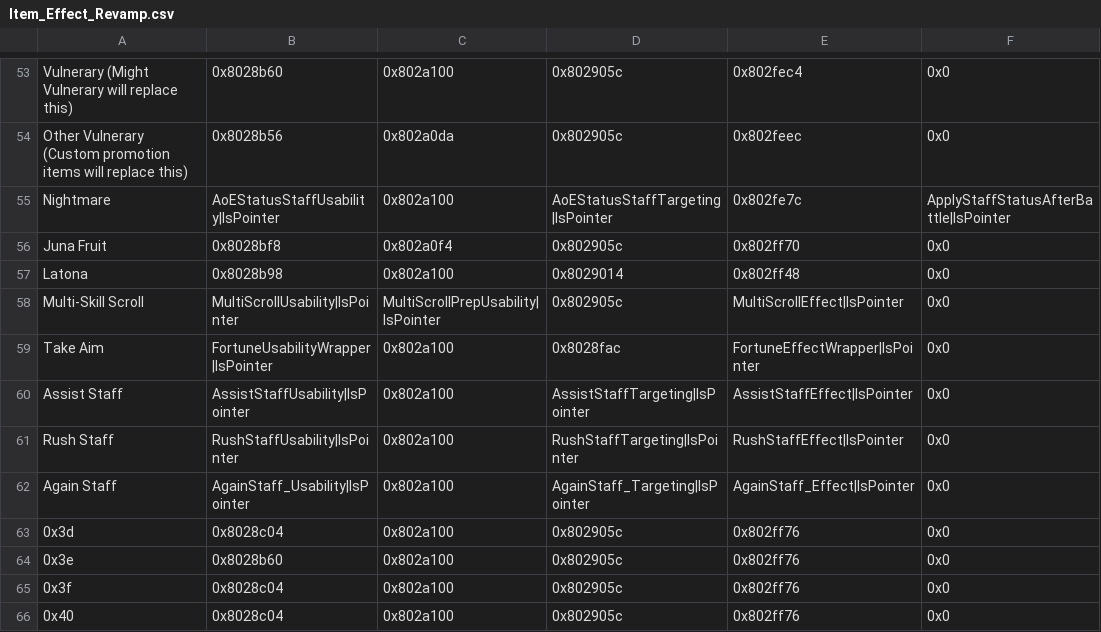
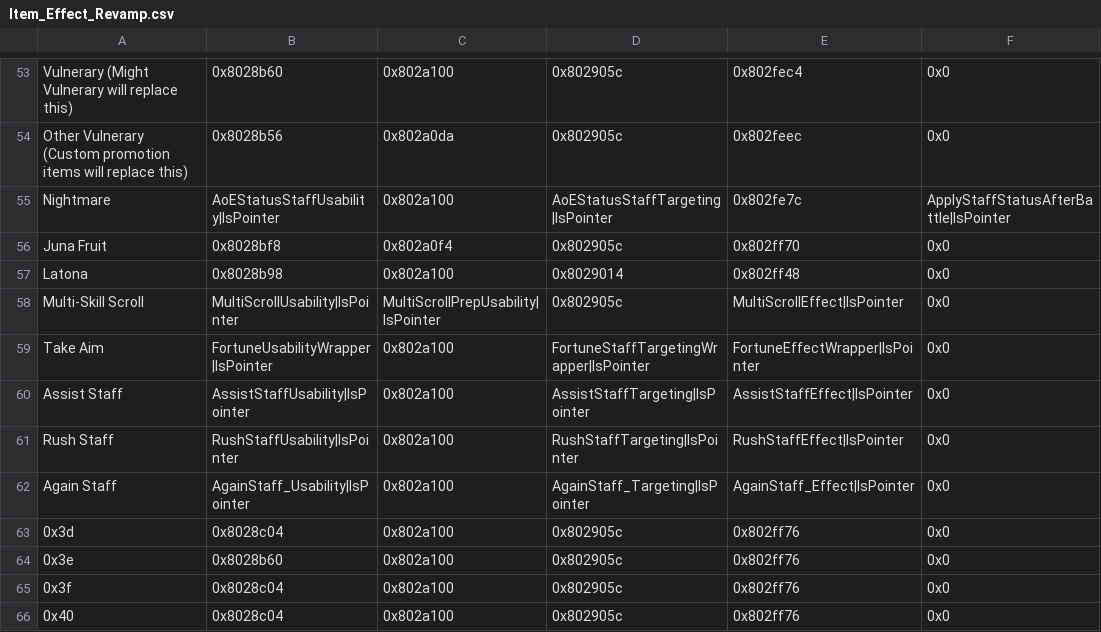
Before and after one commit to sme23/SkillSystem_FE8, a CSV file: Tables/NightmareModules/ItemEffectRevamp/Item_Effect_Revamp.csv, drawn as a sheet; only a part is shown, gaps mark what is left out.

Commit message:
Take Aim targeting routine revision

```diff
--- a/Tables/NightmareModules/ItemEffectRevamp/Item_Effect_Revamp.csv
+++ b/Tables/NightmareModules/ItemEffectRevamp/Item_Effect_Revamp.csv
@@ -58,3 +58,3 @@ Latona,0x8028b98,0x802a100,0x8029014,0x802ff48,0x0
 Multi-Skill Scroll,MultiScrollUsability|IsPointer,MultiScrollPrepUsability|IsPointer,0x802905c,MultiScrollEffect|IsPointer,0x0
-Take Aim,FortuneUsabilityWrapper|IsPointer,0x802a100,0x8028fac,FortuneEffectWrapper|IsPointer,0x0
+Take Aim,FortuneUsabilityWrapper|IsPointer,0x802a100,FortuneStaffTargetingWrapper|IsPointer,FortuneEffectWrapper|IsPointer,0x0
 Assist Staff,AssistStaffUsability|IsPointer,0x802a100,AssistStaffTargeting|IsPointer,AssistStaffEffect|IsPointer,0x0
```
Also changed, not shown: Tables/NightmareModules/ItemEffectRevamp/Effect_Anim_Association_Editor.csv, Tables/NightmareModules/Items/SpellAssociationList.csv, 9 other files.
